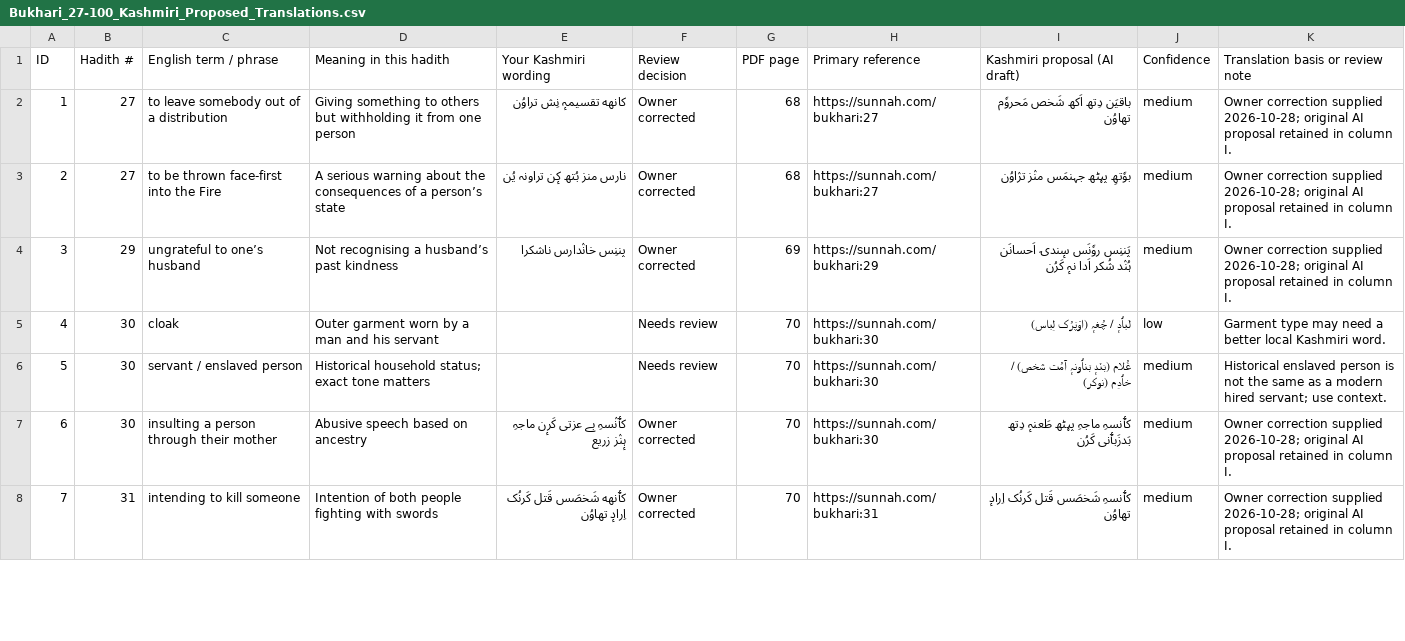
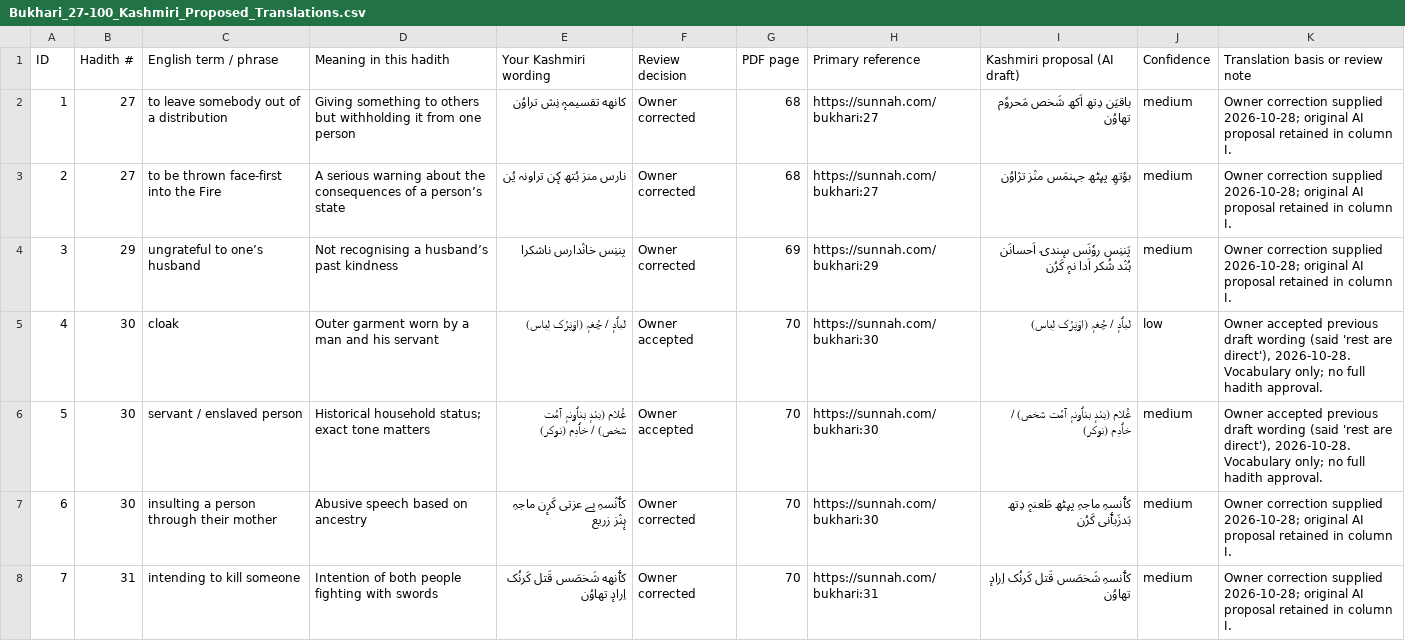
Before and after one commit to sameerahmad86232/cipher, a CSV file: review-output/Bukhari_27-100_Kashmiri_Proposed_Translations.csv, drawn as a sheet; only a part is shown; the diff covers the shown part only.

Commit message:
Mark vocabulary items 4 5 8 9 accepted and item 10 as owner's wade khilafiii

```diff
--- a/review-output/Bukhari_27-100_Kashmiri_Proposed_Translations.csv
+++ b/review-output/Bukhari_27-100_Kashmiri_Proposed_Translations.csv
@@ -4,4 +4,4 @@
 3,29,ungrateful to one’s husband,Not recognising a husband’s past kindness,پننِس خانٛدارس ناشکرا,Owner corrected,69,https://sunnah.com/bukhari:29,پَننِس روٗنَس سٕندۍ اَحسانَن ہُنٛد شُکر اَدا نہٕ کَرُن,medium,Owner correction supplied 2026-10-28; original AI proposal retained in column I.
-4,30,cloak,Outer garment worn by a man and his servant,,Needs review,70,https://sunnah.com/bukhari:30,لَبٲدٕ / چُغہٕ (اوٚپَرُک لِباس),low,Garment type may need a better local Kashmiri word.
-5,30,servant / enslaved person,Historical household status; exact tone matters,,Needs review,70,https://sunnah.com/bukhari:30,غُلام (بَنٛدٕ بَنٲونہٕ آمُت شَخص) / خٲدِم (نوکر),medium,Historical enslaved person is not the same as a modern hired servant; use context.
+4,30,cloak,Outer garment worn by a man and his servant,لَبٲدٕ / چُغہٕ (اوٚپَرُک لِباس),Owner accepted,70,https://sunnah.com/bukhari:30,لَبٲدٕ / چُغہٕ (اوٚپَرُک لِباس),low,"Owner accepted previous draft wording (said 'rest are direct'), 2026-10-28. Vocabulary only; no full hadith approval."
+5,30,servant / enslaved person,Historical household status; exact tone matters,غُلام (بَنٛدٕ بَنٲونہٕ آمُت شَخص) / خٲدِم (نوکر),Owner accepted,70,https://sunnah.com/bukhari:30,غُلام (بَنٛدٕ بَنٲونہٕ آمُت شَخص) / خٲدِم (نوکر),medium,"Owner accepted previous draft wording (said 'rest are direct'), 2026-10-28. Vocabulary only; no full hadith approval."
 6,30,insulting a person through their mother,Abusive speech based on ancestry,کٲنٛسہِ  بے عزتی کَرٕن  ماجہِ ہٕنٛز زریع,Owner corrected,70,https://sunnah.com/bukhari:30,کٲنسہِ ماجہِ پؠٹھ طَعنہٕ دِتھ بَدزَبٲنی کَرُن,medium,Owner correction supplied 2026-10-28; original AI proposal retained in column I.
```
Also changed, not shown: 9 edited cells elsewhere in this file.
